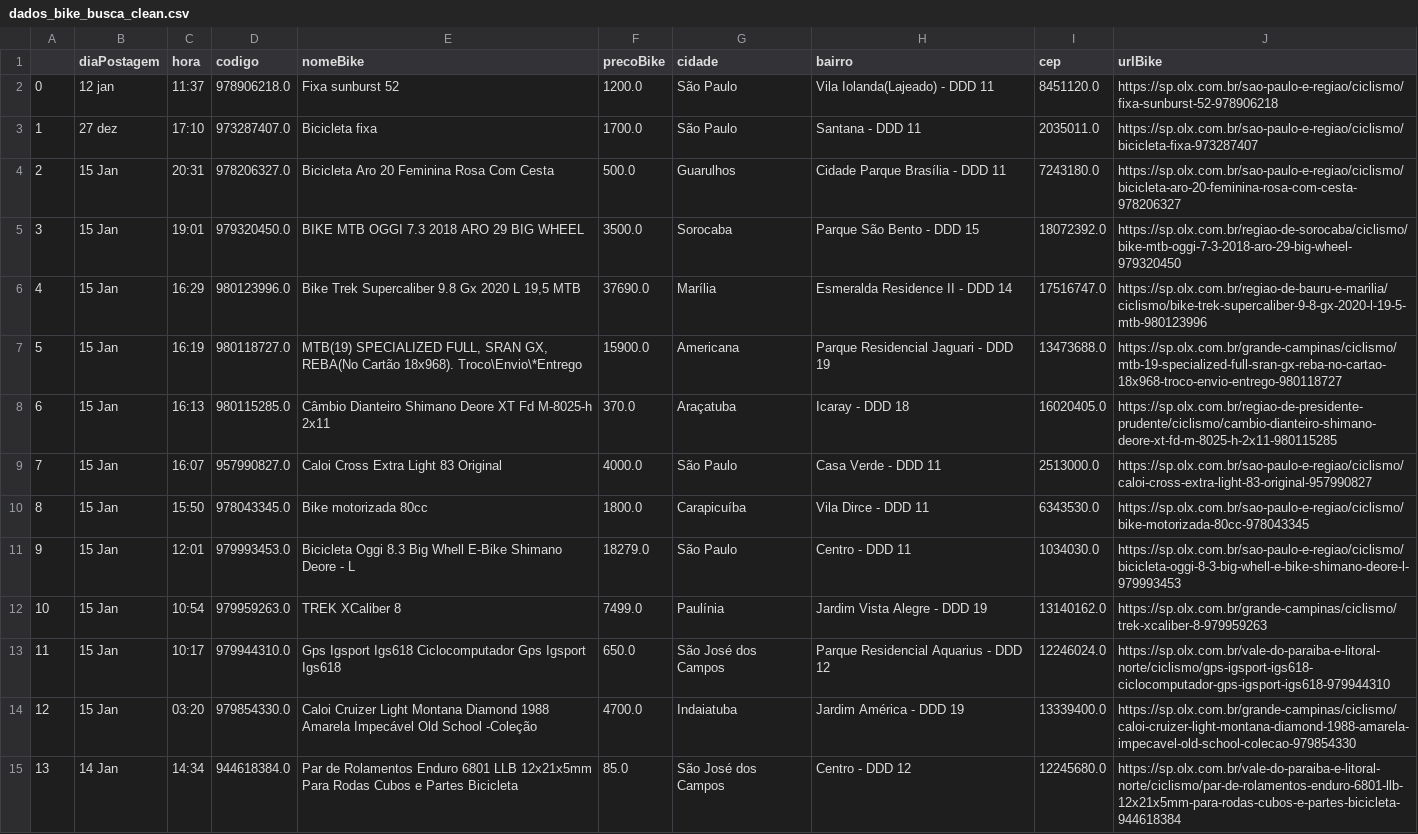
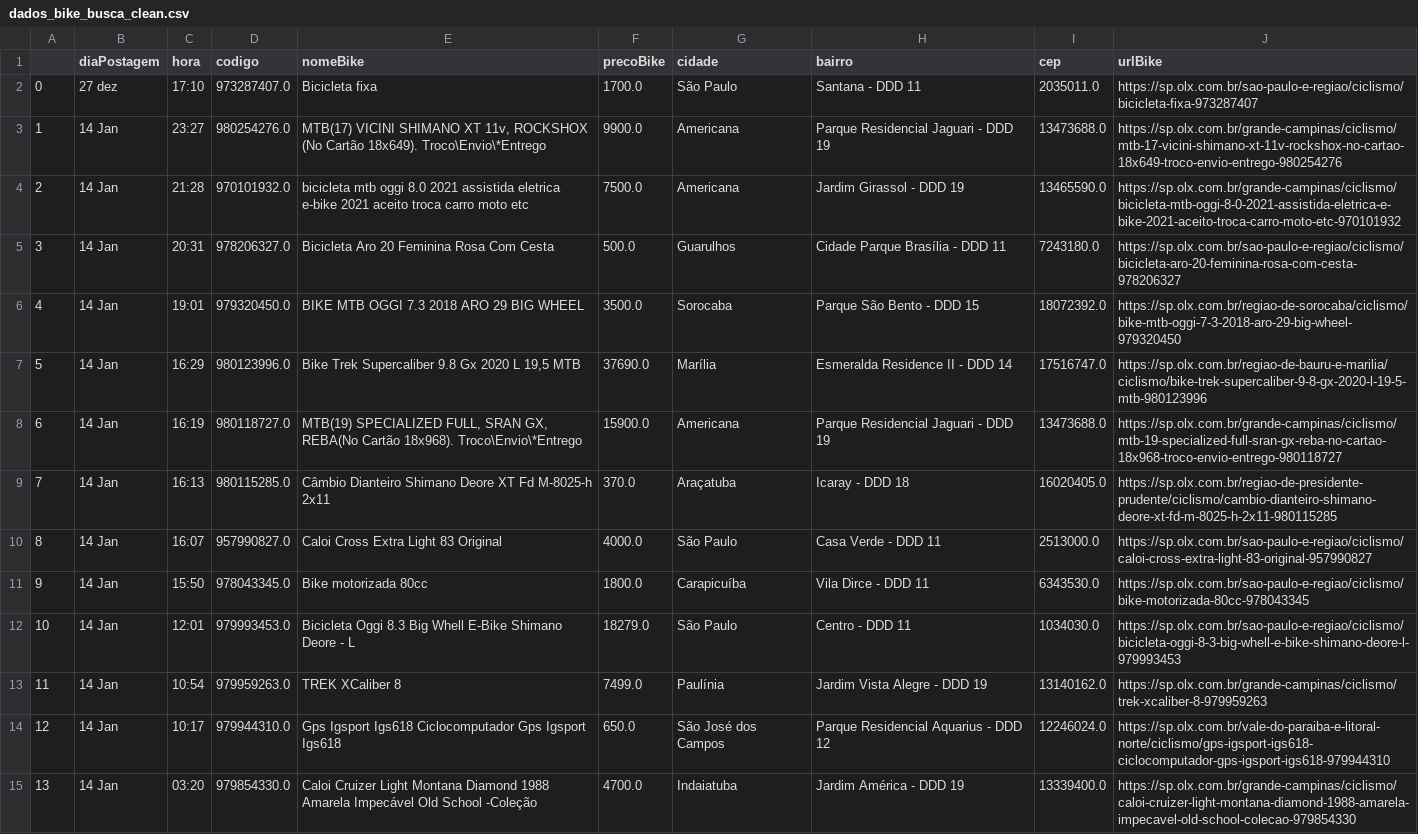
Before and after one commit to cmpaulo/webScrap, a CSV file: dados_bike_busca_clean.csv, drawn as a sheet; only a part is shown; removed rows and columns are numbered as before the commit, all else as after; the diff covers the shown part only; the diff names each change by its address in the sheet, - before the commit and + after, or states it on an @@ line.

```diff
--- a/dados_bike_busca_clean.csv
+++ b/dados_bike_busca_clean.csv
-B2 (diaPostagem): 12 jan
+B2 (diaPostagem): 27 dez
-C2 (hora): 11:37
+C2 (hora): 17:10
-D2 (codigo): 978906218.0
+D2 (codigo): 973287407.0
-E2 (nomeBike): Fixa sunburst 52
+E2 (nomeBike): Bicicleta fixa
-F2 (precoBike): 1200.0
+F2 (precoBike): 1700.0
-H2 (bairro): Vila Iolanda(Lajeado) - DDD 11
+H2 (bairro): Santana - DDD 11
-I2 (cep): 8451120.0
+I2 (cep): 2035011.0
-J2 (urlBike): https://sp.olx.com.br/sao-paulo-e-regiao/ciclismo/fixa-sunburst-52-978906218
+J2 (urlBike): https://sp.olx.com.br/sao-paulo-e-regiao/ciclismo/bicicleta-fixa-973287407
-B3 (diaPostagem): 27 dez
+B3 (diaPostagem): 14 Jan
-C3 (hora): 17:10
+C3 (hora): 23:27
-D3 (codigo): 973287407.0
+D3 (codigo): 980254276.0
-E3 (nomeBike): Bicicleta fixa
+E3 (nomeBike): MTB(17) VICINI SHIMANO XT 11v, ROCKSHOX (No Cartão 18x649). Troco\Envio\*Entrego
-F3 (precoBike): 1700.0
+F3 (precoBike): 9900.0
-G3 (cidade): São Paulo
+G3 (cidade): Americana
-H3 (bairro): Santana - DDD 11
+H3 (bairro): Parque Residencial Jaguari - DDD 19
-I3 (cep): 2035011.0
+I3 (cep): 13473688.0
-J3 (urlBike): https://sp.olx.com.br/sao-paulo-e-regiao/ciclismo/bicicleta-fixa-973287407
+J3 (urlBike): https://sp.olx.com.br/grande-campinas/ciclismo/mtb-17-vicini-shimano-xt-11v-rockshox-no-cartao-18x649-troco-envio-entrego-980254276
+row 4: 2 | 14 Jan | 21:28 | 970101932.0 | bicicleta mtb oggi 8.0 2021 assistida eletrica e-bike 2021 aceito troca carro moto etc | 7500.0 | Americana | Jardim Girassol - DDD 19 | 13465590.0 | https://sp.olx.com.br/grande-campinas/ciclismo/bicicleta-mtb-oggi-8-0-2021-assistida-eletrica-e-bike-2021-aceito-troca-carro-moto-etc-970101932
-A5: 2
+A5: 3
-B5:B15 (diaPostagem): 15 Jan
+B5:B15 (diaPostagem): 14 Jan
-A6: 3
+A6: 4
-A7: 4
+A7: 5
-A8: 5
+A8: 6
-A9: 6
+A9: 7
-A10: 7
+A10: 8
-A11: 8
+A11: 9
-A12: 9
+A12: 10
-A13: 10
+A13: 11
-A14: 11
+A14: 12
-A15: 12
+A15: 13
-row 15: 13 | 14 Jan | 14:34 | 944618384.0 | Par de Rolamentos Enduro 6801 LLB 12x21x5mm Para Rodas Cubos e Partes Bicicleta | 85.0 | São José dos Campos | Centro - DDD 12 | 12245680.0 | https://sp.olx.com.br/vale-do-paraiba-e-litoral-norte/ciclismo/par-de-rolamentos-enduro-6801-llb-12x21x5mm-para-rodas-cubos-e-partes-bicicleta-944618384
```
Also changed, not shown: 22 edited cells elsewhere in this file, 4 other files.
